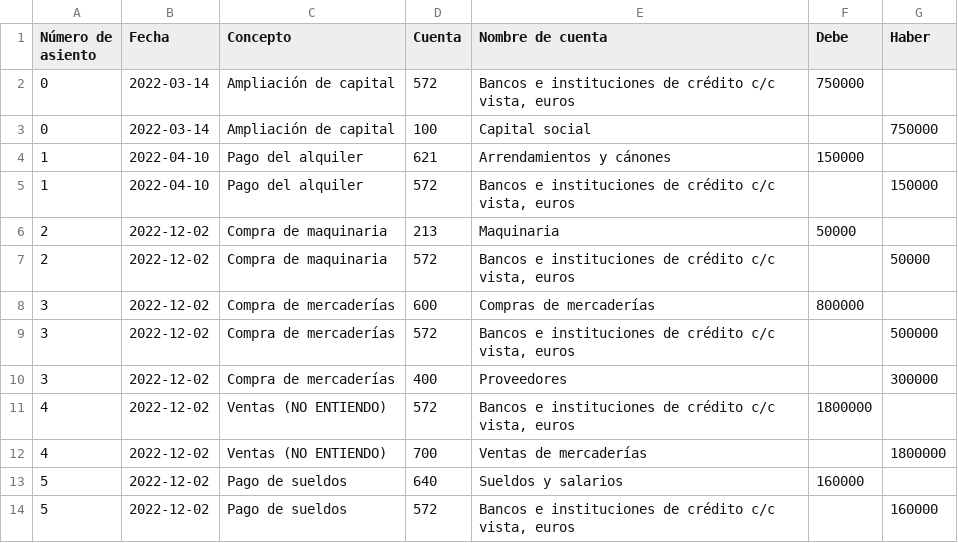
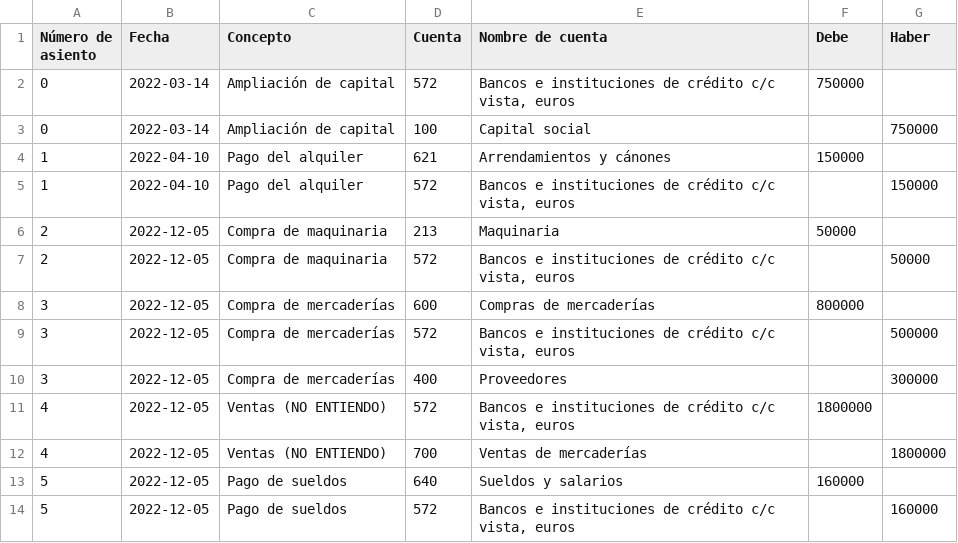
Before and after one commit to endikallanomatxin/contabilidad, a CSV file: libro_diario_2022.csv, drawn as a sheet.

```diff
--- a/libro_diario_2022.csv
+++ b/libro_diario_2022.csv
@@ -5,10 +5,10 @@ Número de asiento,Fecha,Concepto,Cuenta,Nombre de cuenta,Debe,Haber
 1,2022-04-10,Pago del alquiler,572,"Bancos e instituciones de crédito c/c vista, euros",,150000
-2,2022-12-02,Compra de maquinaria,213,Maquinaria,50000,
-2,2022-12-02,Compra de maquinaria,572,"Bancos e instituciones de crédito c/c vista, euros",,50000
-3,2022-12-02,Compra de mercaderías,600,Compras de mercaderías,800000,
-3,2022-12-02,Compra de mercaderías,572,"Bancos e instituciones de crédito c/c vista, euros",,500000
-3,2022-12-02,Compra de mercaderías,400,Proveedores,,300000
-4,2022-12-02,Ventas (NO ENTIENDO),572,"Bancos e instituciones de crédito c/c vista, euros",1800000,
-4,2022-12-02,Ventas (NO ENTIENDO),700,Ventas de mercaderías,,1800000
-5,2022-12-02,Pago de sueldos,640,Sueldos y salarios,160000,
-5,2022-12-02,Pago de sueldos,572,"Bancos e instituciones de crédito c/c vista, euros",,160000
+2,2022-12-05,Compra de maquinaria,213,Maquinaria,50000,
+2,2022-12-05,Compra de maquinaria,572,"Bancos e instituciones de crédito c/c vista, euros",,50000
+3,2022-12-05,Compra de mercaderías,600,Compras de mercaderías,800000,
+3,2022-12-05,Compra de mercaderías,572,"Bancos e instituciones de crédito c/c vista, euros",,500000
+3,2022-12-05,Compra de mercaderías,400,Proveedores,,300000
+4,2022-12-05,Ventas (NO ENTIENDO),572,"Bancos e instituciones de crédito c/c vista, euros",1800000,
+4,2022-12-05,Ventas (NO ENTIENDO),700,Ventas de mercaderías,,1800000
+5,2022-12-05,Pago de sueldos,640,Sueldos y salarios,160000,
+5,2022-12-05,Pago de sueldos,572,"Bancos e instituciones de crédito c/c vista, euros",,160000
```
Also changed, not shown: 1 other file.
